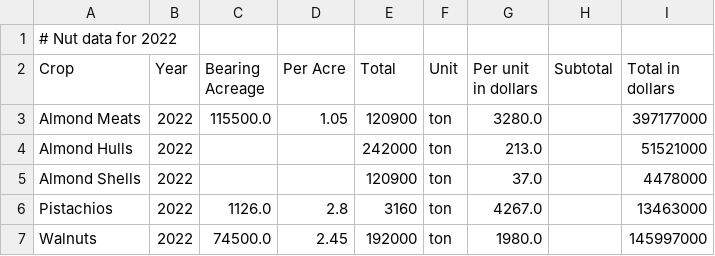
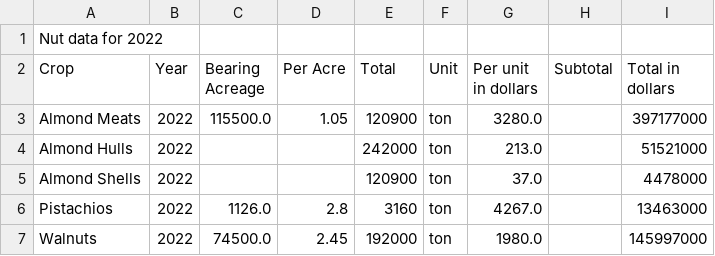
Before and after one commit to ananthkrj/Crop-Yield-Algorithm-Project, a CSV file: Ridge Regression Model/past_crop_yield22_data.csv (was CSV Files/past_crop_yield22_data.csv), drawn as a sheet.

```diff
--- a/CSV Files/past_crop_yield22_data.csv
+++ b/Ridge Regression Model/past_crop_yield22_data.csv
@@ -1,2 +1,2 @@
-# Nut data for 2022
+Nut data for 2022
 Crop,Year,Bearing Acreage,Per Acre,Total,Unit,Per unit in dollars,Subtotal,Total in dollars
```
Also changed, not shown: Ridge Regression Model/past_crop_yield21_data.csv, 7 other files.
